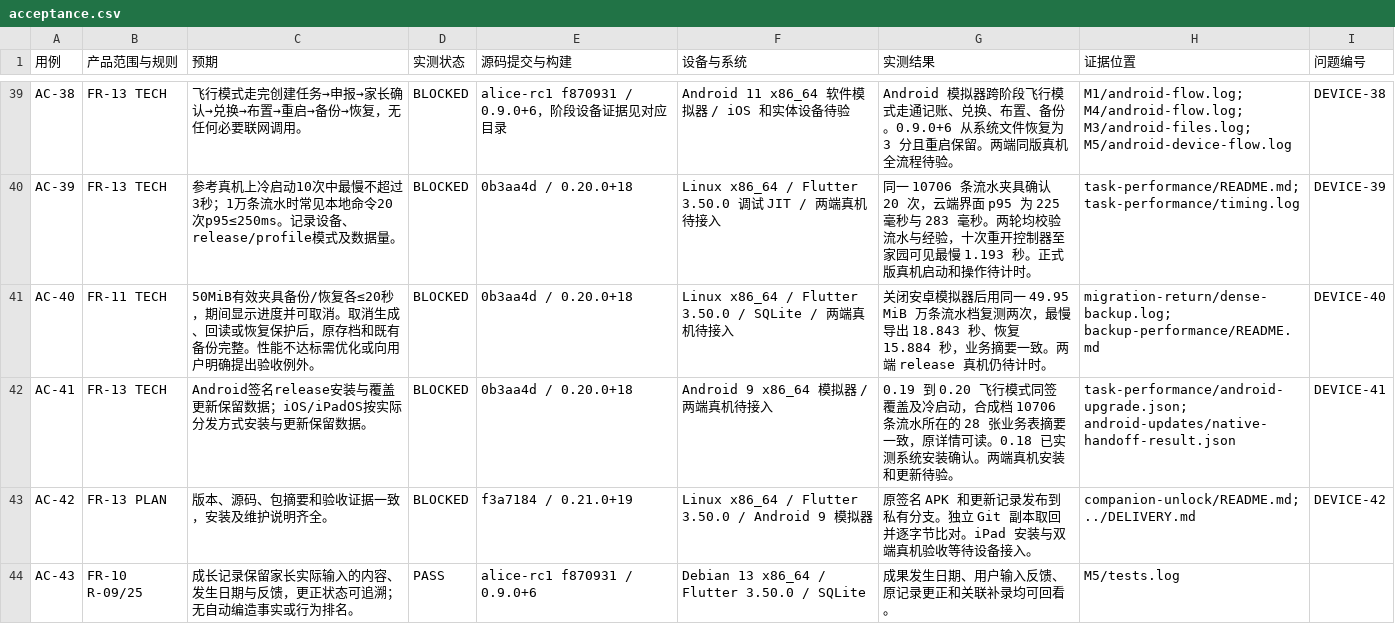
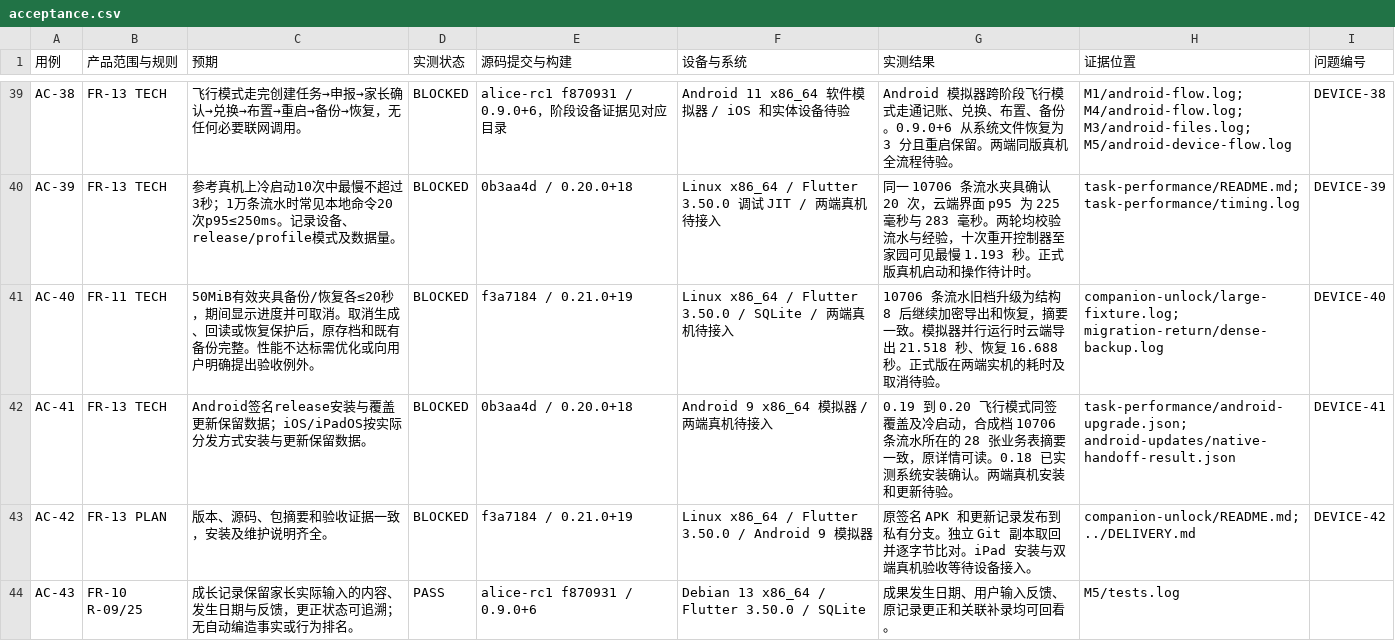
Before and after one commit to tonymd323/alice-little-companions, a CSV file: docs/evidence/acceptance.csv, drawn as a sheet; only a part is shown, gaps mark what is left out.

Commit message:
Verify the 0.21 companion schema against the large migration fixture

```diff
--- a/docs/evidence/acceptance.csv
+++ b/docs/evidence/acceptance.csv
@@ -40,3 +40,3 @@ AC-38,FR-13 TECH,飞行模式走完创建任务→申报→家长确认→兑换
 AC-39,FR-13 TECH,参考真机上冷启动10次中最慢不超过3秒；1万条流水时常见本地命令20次p95≤250ms。记录设备、release/profile模式及数据量。,BLOCKED,0b3aa4d / 0.20.0+18,Linux x86_64 / Flutter 3.50.0 调试 JIT / 两端真机待接入,同一 10706 条流水夹具确认 20 次，云端界面 p95 为 225 毫秒与 283 毫秒。两轮均校验流水与经验，十次重开控制器至家园可见最慢 1.193 秒。正式版真机启动和操作待计时。,task-performance/README.md; task-performance/timing.log,DEVICE-39
-AC-40,FR-11 TECH,50MiB有效夹具备份/恢复各≤20秒，期间显示进度并可取消。取消生成、回读或恢复保护后，原存档和既有备份完整。性能不达标需优化或向用户明确提出验收例外。,BLOCKED,0b3aa4d / 0.20.0+18,Linux x86_64 / Flutter 3.50.0 / SQLite / 两端真机待接入,关闭安卓模拟器后用同一 49.95 MiB 万条流水档复测两次，最慢导出 18.843 秒、恢复 15.884 秒，业务摘要一致。两端 release 真机仍待计时。,migration-return/dense-backup.log; backup-performance/README.md,DEVICE-40
+AC-40,FR-11 TECH,50MiB有效夹具备份/恢复各≤20秒，期间显示进度并可取消。取消生成、回读或恢复保护后，原存档和既有备份完整。性能不达标需优化或向用户明确提出验收例外。,BLOCKED,f3a7184 / 0.21.0+19,Linux x86_64 / Flutter 3.50.0 / SQLite / 两端真机待接入,10706 条流水旧档升级为结构 8 后继续加密导出和恢复，摘要一致。模拟器并行运行时云端导出 21.518 秒、恢复 16.688 秒。正式版在两端实机的耗时及取消待验。,companion-unlock/large-fixture.log; migration-return/dense-backup.log,DEVICE-40
 AC-41,FR-13 TECH,Android签名release安装与覆盖更新保留数据；iOS/iPadOS按实际分发方式安装与更新保留数据。,BLOCKED,0b3aa4d / 0.20.0+18,Android 9 x86_64 模拟器 / 两端真机待接入,0.19 到 0.20 飞行模式同签覆盖及冷启动，合成档 10706 条流水所在的 28 张业务表摘要一致，原详情可读。0.18 已实测系统安装确认。两端真机安装和更新待验。,task-performance/android-upgrade.json; android-updates/native-handoff-result.json,DEVICE-41
```
Also changed, not shown: 5 other files.
